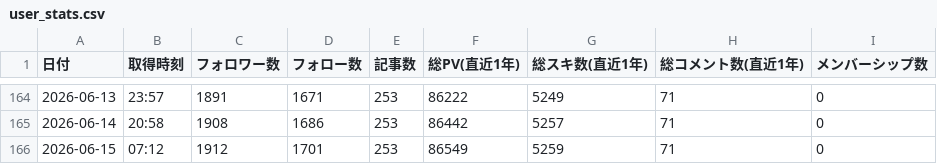
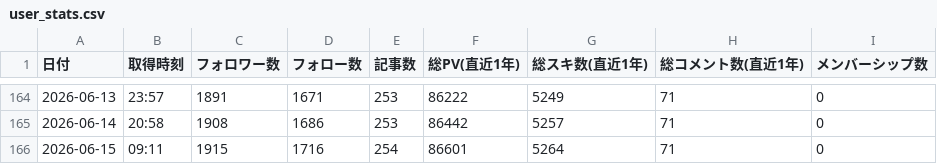
Before and after one commit to take-cmd-web/note-tracker, a CSV file: public/user_stats.csv, drawn as a sheet; only a part is shown, gaps mark what is left out.

```diff
--- a/public/user_stats.csv
+++ b/public/user_stats.csv
@@ -165,2 +165,2 @@
 2026-06-14,20:58,1908,1686,253,86442,5257,71,0
-2026-06-15,07:12,1912,1701,253,86549,5259,71,0
+2026-06-15,09:11,1915,1716,254,86601,5264,71,0
```
Also changed, not shown: public/char_cache.csv, 1 other file.
